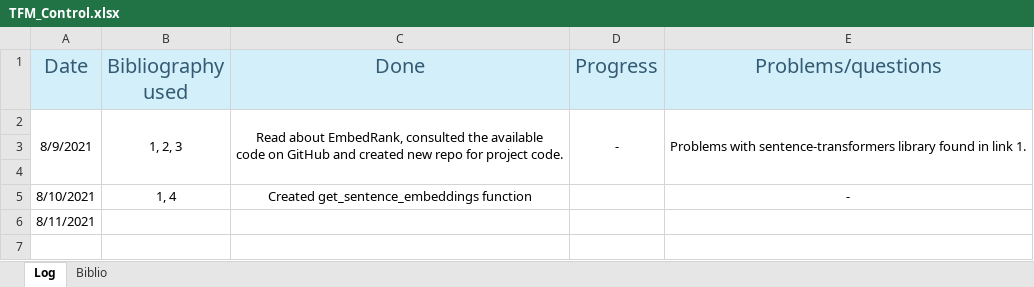
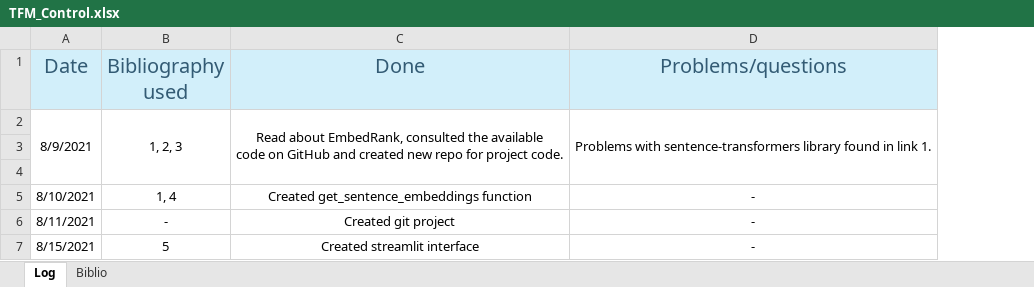
Before and after one commit to magheata/qubart, an Excel workbook: TFM_Control.xlsx, sheet Log, drawn as a sheet; values as stored, in another font and other column widths than the file's, no borders; removed rows and columns are numbered as before the commit, all else as after; the diff names each change by its address in the sheet, - before the commit and + after, or states it on an @@ line.

Commit message:
Updated excel with progress

```diff
--- a/TFM_Control.xlsx (sheet Log)
+++ b/TFM_Control.xlsx (sheet Log)
-column D (Progress), row 2: -
-row 6: 8/11/2021
+row 6: 8/11/2021 | - | Created git project | -
+row 7: 8/15/2021 | 5 | Created streamlit interface | -
```
Also changed, not shown: sheet Biblio, 1 other file.
